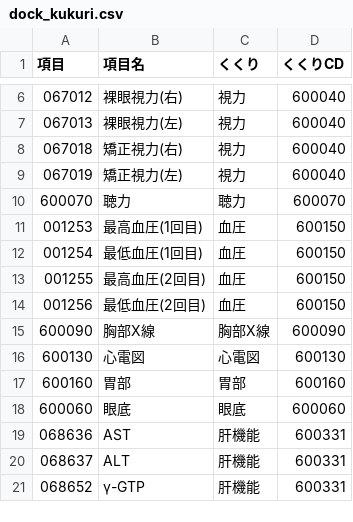
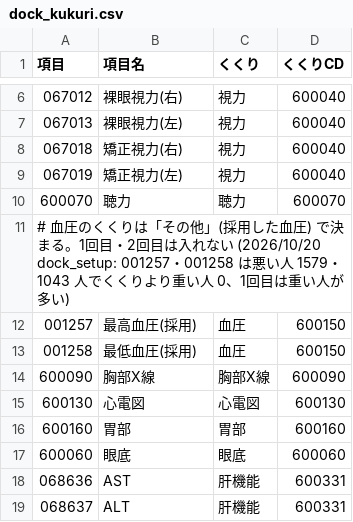
Before and after one commit to k09031473370/medcheck, a CSV file: kenshin-navi-tool/form/dock_kukuri.csv, drawn as a sheet; only a part is shown, gaps mark what is left out; the shorter side is filled out with more unchanged rows.

```diff
--- a/kenshin-navi-tool/form/dock_kukuri.csv
+++ b/kenshin-navi-tool/form/dock_kukuri.csv
@@ -10,6 +10,5 @@
 600070,聴力,聴力,600070
-001253,最高血圧(1回目),血圧,600150
-001254,最低血圧(1回目),血圧,600150
-001255,最高血圧(2回目),血圧,600150
-001256,最低血圧(2回目),血圧,600150
+# 血圧のくくりは「その他」(採用した血圧) で決まる。1回目・2回目は入れない (2026/10/20 dock_setup: 001257・001258 は悪い人 1579・1043 人でくくりより重い人 0、1回目は重い人が多い)
+001257,最高血圧(採用),血圧,600150
+001258,最低血圧(採用),血圧,600150
 600090,胸部X線,胸部X線,600090
```
